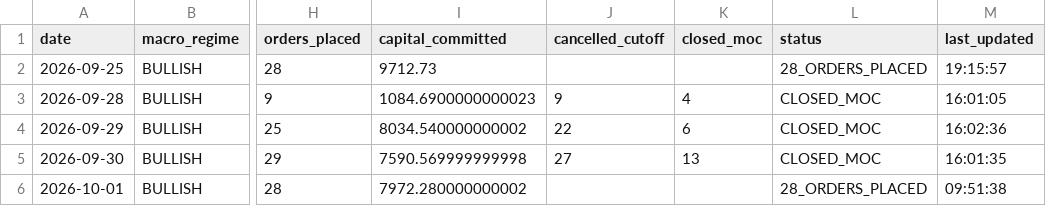
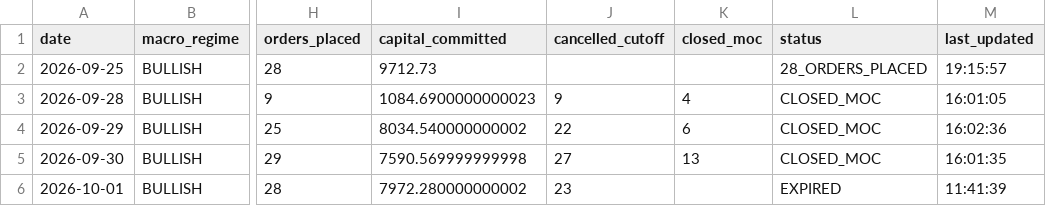
Before and after one commit to frankthetank-tech/alpaca-dual-regime-daytrader, a CSV file: data/audit/daily_summary.csv, drawn as a sheet; only a part is shown, gaps mark what is left out; the diff names each change by its address in the sheet, - before the commit and + after, or states it on an @@ line.

Commit message:
Auto-update Strategy #3 audit logs and state [skip ci]

```diff
--- a/data/audit/daily_summary.csv
+++ b/data/audit/daily_summary.csv
-J6 (cancelled_cutoff): (empty)
+J6 (cancelled_cutoff): 23
-L6 (status): 28_ORDERS_PLACED
+L6 (status): EXPIRED
-M6 (last_updated): 09:51:38
+M6 (last_updated): 11:41:39
```
Also changed, not shown: 3 other files.
